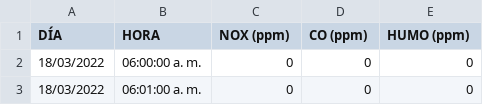
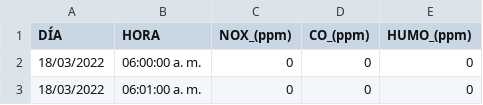
Before and after one commit to MatthewGuz/PROYECTO, a CSV file: DATOS_ARDUINO_FINAL.csv, drawn as a sheet; only a part is shown.

Commit message:
Update DATOS_ARDUINO_FINAL.csv

```diff
--- a/DATOS_ARDUINO_FINAL.csv
+++ b/DATOS_ARDUINO_FINAL.csv
@@ -1,2 +1,2 @@
-DÍA,HORA,NOX (ppm),CO (ppm),HUMO (ppm)
+DÍA,HORA,NOX_(ppm),CO_(ppm),HUMO_(ppm)
 18/03/2022,06:00:00 a. m.,0,0,0
```
